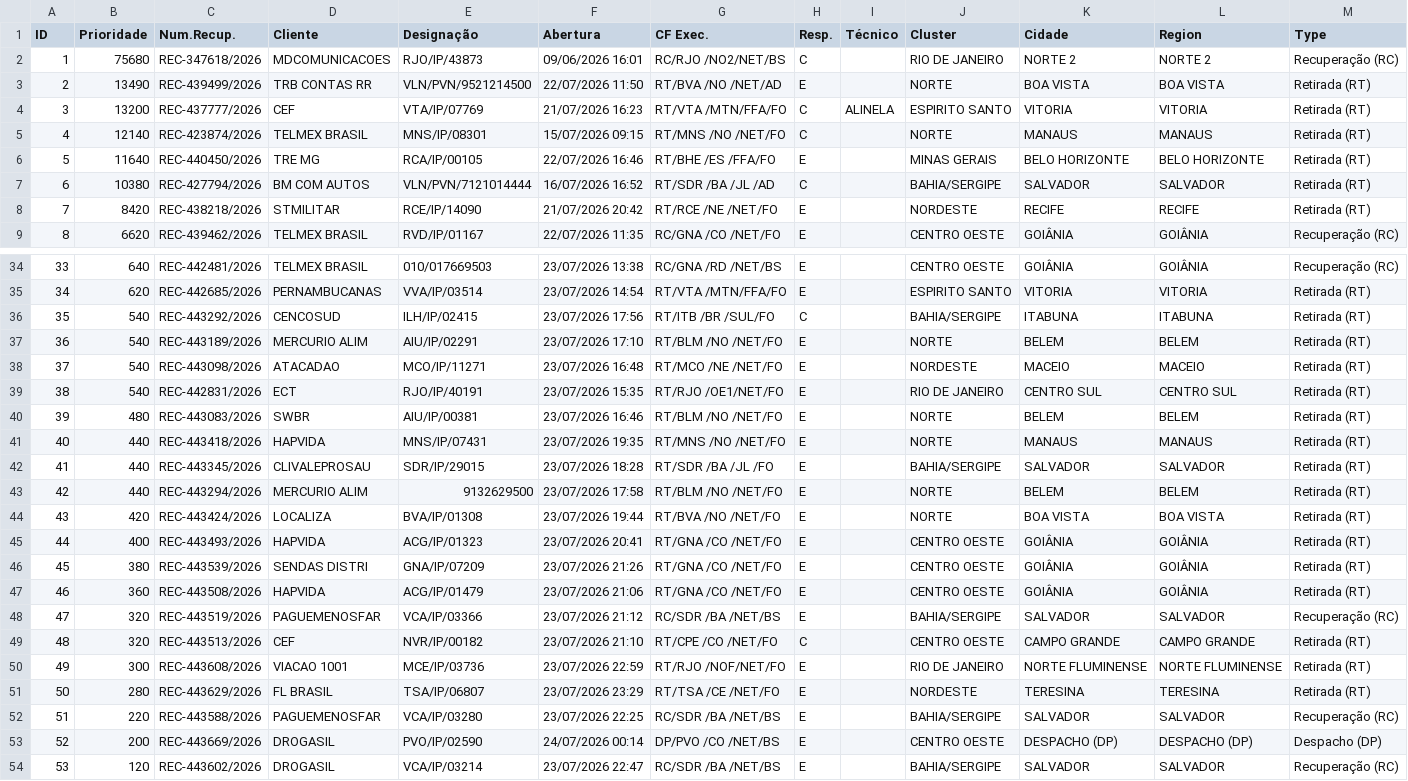
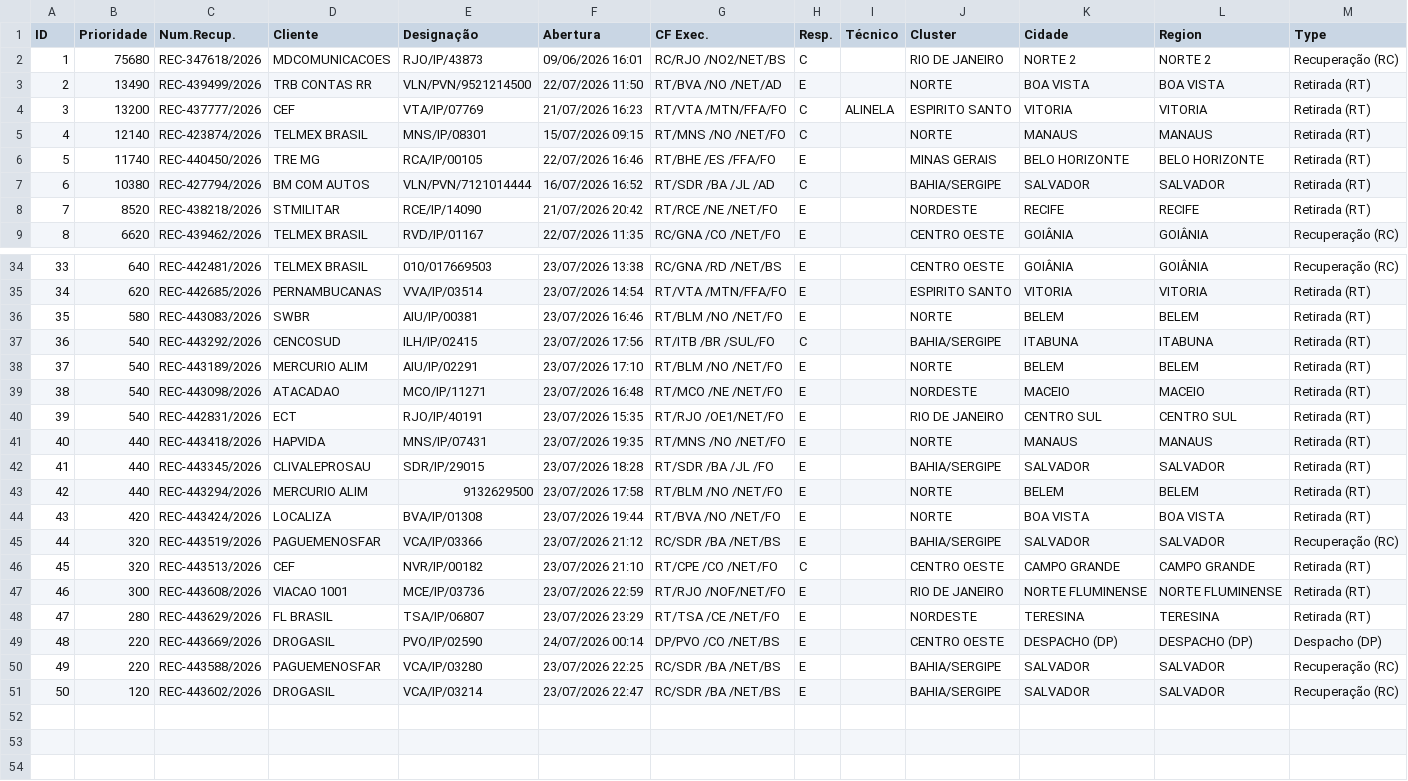
Before and after one commit to cpralonrj-pralon/embratel-sir, a CSV file: dados_rec_enriched.csv, drawn as a sheet; only a part is shown, gaps mark what is left out; removed rows and columns are numbered as before the commit, all else as after; the diff covers the shown part only; the diff names each change by its address in the sheet, - before the commit and + after, or states it on an @@ line.

Commit message:
📊 Dados atualizados - 24/07/2026 00:45

```diff
--- a/dados_rec_enriched.csv
+++ b/dados_rec_enriched.csv
-B6 (Prioridade): 11640
+B6 (Prioridade): 11740
-B8 (Prioridade): 8420
+B8 (Prioridade): 8520
+row 36: 35 | 580 | REC-443083/2026 | SWBR | AIU/IP/00381 | 23/07/2026 16:46 | RT/BLM /NO /NET/FO | E |  | NORTE | BELEM | BELEM | Retirada (RT)
@@ column A (ID) renumbered from row 37 down @@
-row 40: 39 | 480 | REC-443083/2026 | SWBR | AIU/IP/00381 | 23/07/2026 16:46 | RT/BLM /NO /NET/FO | E |  | NORTE | BELEM | BELEM | Retirada (RT)
-row 45: 44 | 400 | REC-443493/2026 | HAPVIDA | ACG/IP/01323 | 23/07/2026 20:41 | RT/GNA /CO /NET/FO | E |  | CENTRO OESTE | GOIÂNIA | GOIÂNIA | Retirada (RT)
-row 46: 45 | 380 | REC-443539/2026 | SENDAS DISTRI | GNA/IP/07209 | 23/07/2026 21:26 | RT/GNA /CO /NET/FO | E |  | CENTRO OESTE | GOIÂNIA | GOIÂNIA | Retirada (RT)
-row 47: 46 | 360 | REC-443508/2026 | HAPVIDA | ACG/IP/01479 | 23/07/2026 21:06 | RT/GNA /CO /NET/FO | E |  | CENTRO OESTE | GOIÂNIA | GOIÂNIA | Retirada (RT)
+row 49: 48 | 220 | REC-443669/2026 | DROGASIL | PVO/IP/02590 | 24/07/2026 00:14 | DP/PVO /CO /NET/BS | E |  | CENTRO OESTE | DESPACHO (DP) | DESPACHO (DP) | Despacho (DP)
-row 53: 52 | 200 | REC-443669/2026 | DROGASIL | PVO/IP/02590 | 24/07/2026 00:14 | DP/PVO /CO /NET/BS | E |  | CENTRO OESTE | DESPACHO (DP) | DESPACHO (DP) | Despacho (DP)
```
Also changed, not shown: 1 edited cell elsewhere in this file, dados_ral.csv, dados_ral_enriched.csv, 2 other files.
